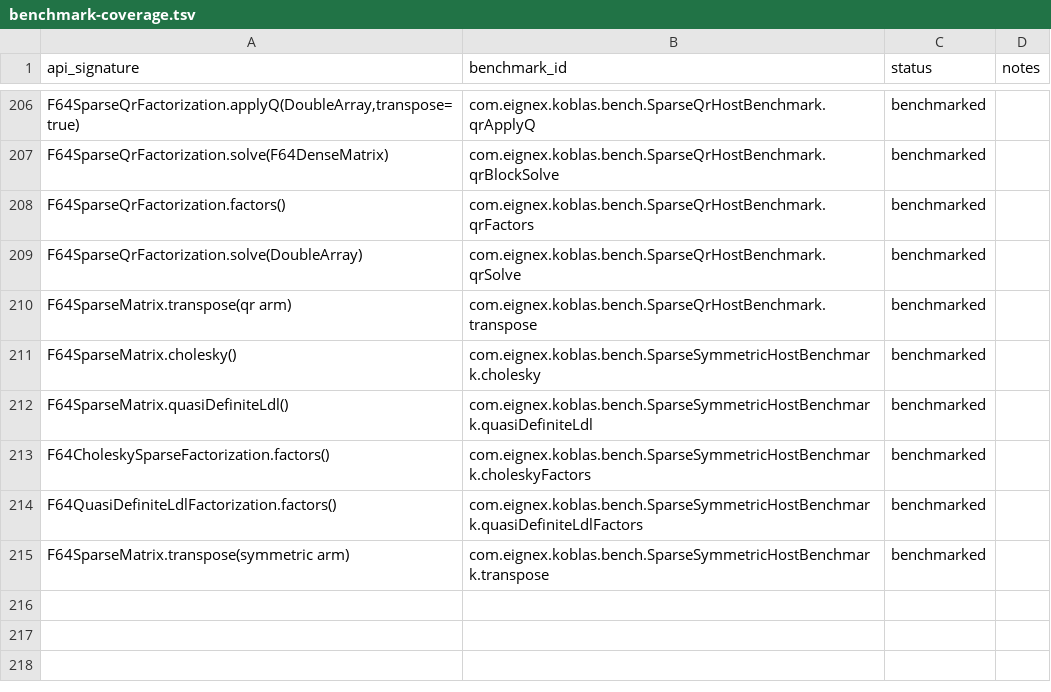
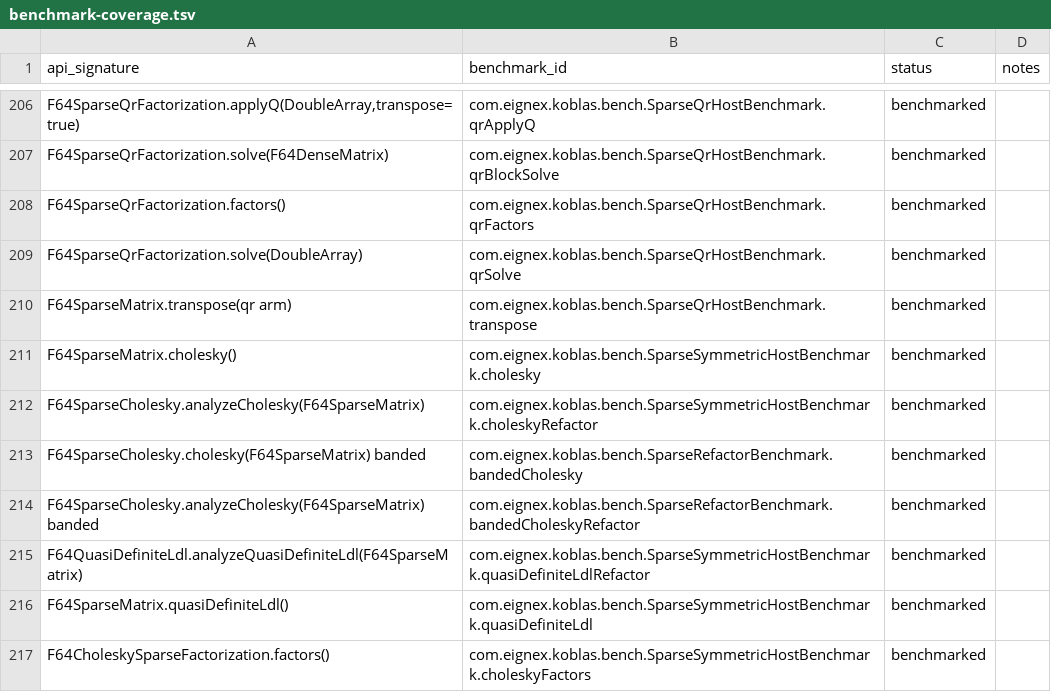
Before and after one commit to Eignex/koblas, a TSV file: koblas-bench/benchmark-coverage.tsv, drawn as a sheet; only a part is shown, gaps mark what is left out; the shorter side is filled out with more unchanged rows.

Commit message:
perf: reuse the sparse symbolic analysis across refactorizations

```diff
--- a/koblas-bench/benchmark-coverage.tsv
+++ b/koblas-bench/benchmark-coverage.tsv
@@ -211,2 +211,6 @@ F64SparseMatrix.transpose(qr arm)	com.eignex.koblas.bench.SparseQrHostBenchmark.
 F64SparseMatrix.cholesky()	com.eignex.koblas.bench.SparseSymmetricHostBenchmark.cholesky	benchmarked	
+F64SparseCholesky.analyzeCholesky(F64SparseMatrix)	com.eignex.koblas.bench.SparseSymmetricHostBenchmark.choleskyRefactor	benchmarked	
+F64SparseCholesky.cholesky(F64SparseMatrix) banded	com.eignex.koblas.bench.SparseRefactorBenchmark.bandedCholesky	benchmarked	
+F64SparseCholesky.analyzeCholesky(F64SparseMatrix) banded	com.eignex.koblas.bench.SparseRefactorBenchmark.bandedCholeskyRefactor	benchmarked	
+F64QuasiDefiniteLdl.analyzeQuasiDefiniteLdl(F64SparseMatrix)	com.eignex.koblas.bench.SparseSymmetricHostBenchmark.quasiDefiniteLdlRefactor	benchmarked	
 F64SparseMatrix.quasiDefiniteLdl()	com.eignex.koblas.bench.SparseSymmetricHostBenchmark.quasiDefiniteLdl	benchmarked	
```
Also changed, not shown: 17 other files.
